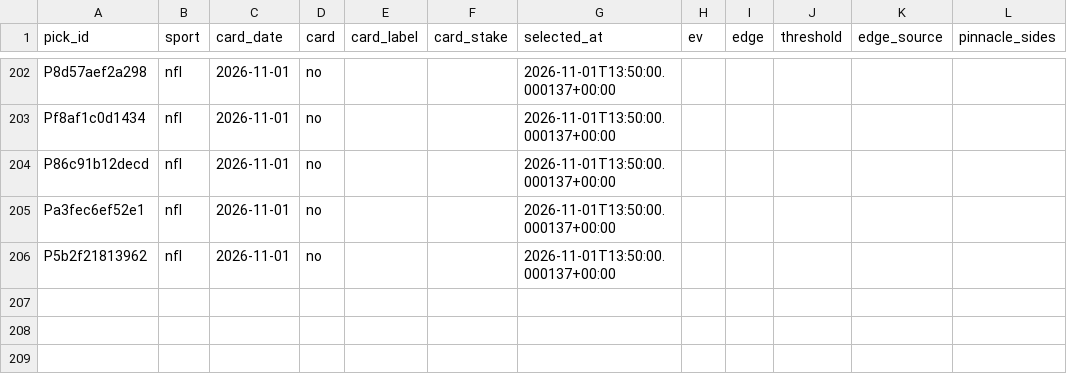
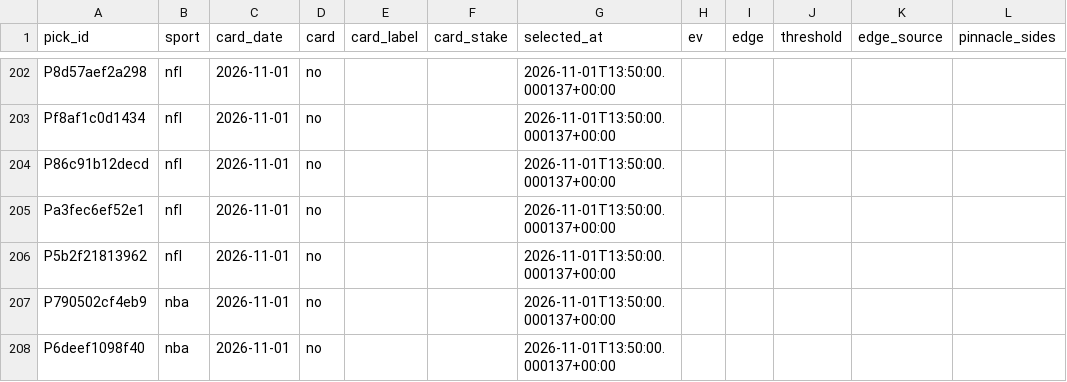
Before and after one commit to PirateKingInc/test-m11, a CSV file: ledger/card.csv, drawn as a sheet; only a part is shown, gaps mark what is left out; the diff names each change by its address in the sheet, - before the commit and + after, or states it on an @@ line.

```diff
--- a/ledger/card.csv
+++ b/ledger/card.csv
+row 207: P790502cf4eb9 | nba | 2026-11-01 | no |  |  | 2026-11-01T13:50:00.000137+00:00
+row 208: P6deef1098f40 | nba | 2026-11-01 | no |  |  | 2026-11-01T13:50:00.000137+00:00
```
Also changed, not shown: ledger/labels.csv, ledger/picks.csv.
